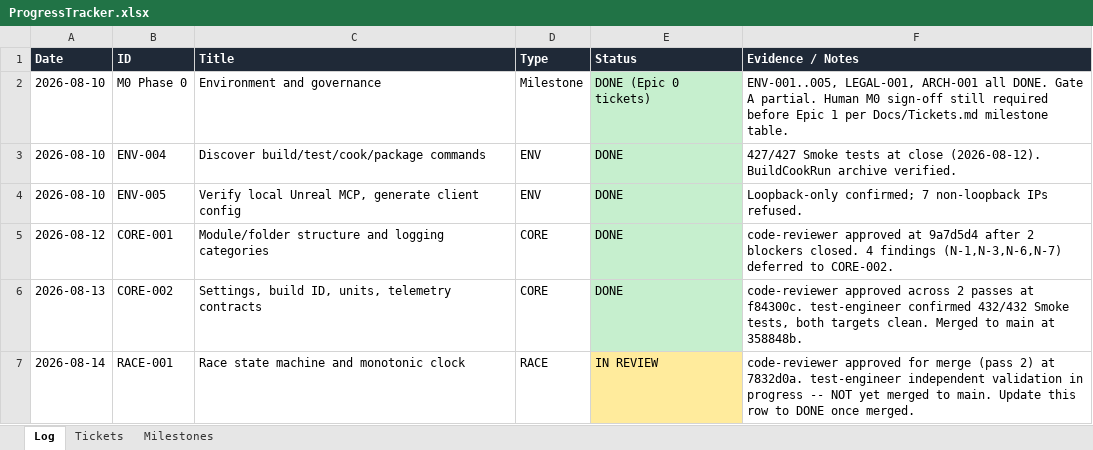
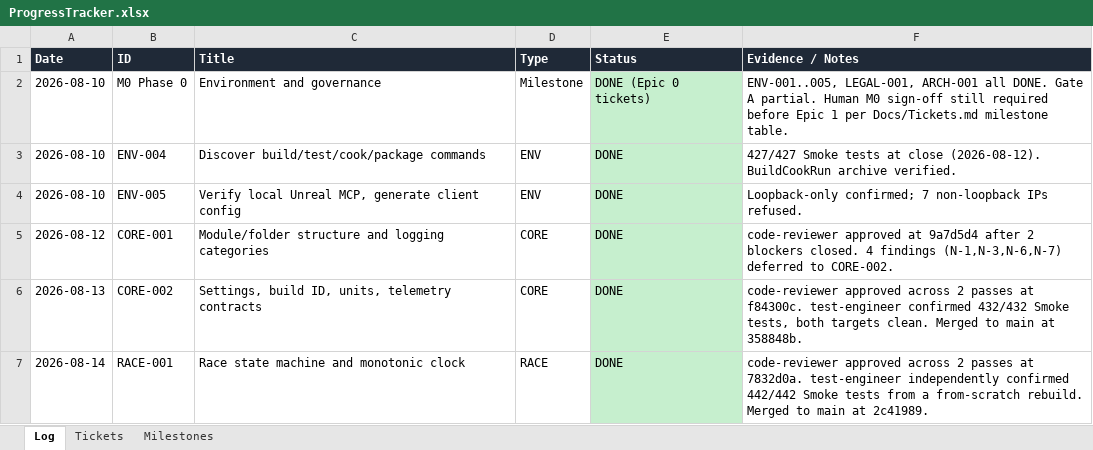
Before and after one commit to jardani1x/racing, an Excel workbook: Docs/ProgressTracker.xlsx, sheet Log, drawn as a sheet; values as stored, in another font and other column widths than the file's, no borders; the diff names each change by its address in the sheet, - before the commit and + after, or states it on an @@ line.

```diff
--- a/Docs/ProgressTracker.xlsx (sheet Log)
+++ b/Docs/ProgressTracker.xlsx (sheet Log)
-E7 (Status): IN REVIEW
+E7 (Status): DONE
-E7 fill: #FFEB9C
+E7 fill: #C6EFCE
-F7 (Evidence / Notes): code-reviewer approved for merge (pass 2) at 7832d0a. test-engineer independent validation in progress -- NOT yet merged to main. Update this row to DONE once merged.
+F7 (Evidence / Notes): code-reviewer approved across 2 passes at 7832d0a. test-engineer independently confirmed 442/442 Smoke tests from a from-scratch rebuild. Merged to main at 2c41989.
```
Also changed, not shown: sheet Tickets, sheet Milestones.
